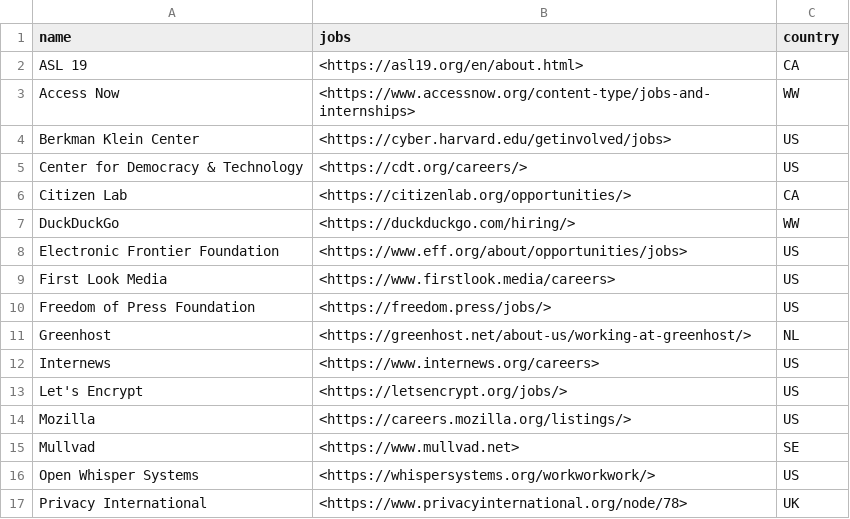
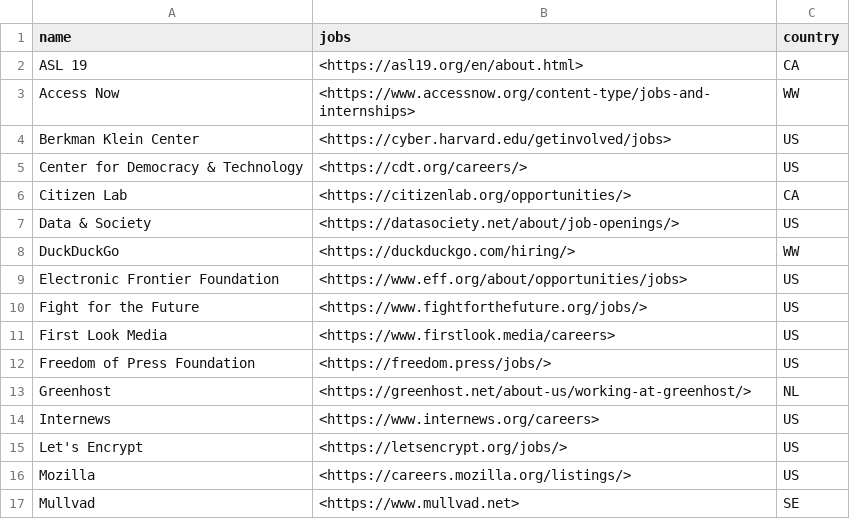
Before and after one commit to NullHypothesis/internet-freedom-jobs, a CSV file: jobs.csv, drawn as a sheet; only a part is shown; the shorter side is filled out with more unchanged rows.

Commit message:
Add two organisations.

```diff
--- a/jobs.csv
+++ b/jobs.csv
@@ -6,4 +6,6 @@ Center for Democracy & Technology,<https://cdt.org/careers/>,US
 Citizen Lab,<https://citizenlab.org/opportunities/>,CA
+Data & Society,<https://datasociety.net/about/job-openings/>,US
 DuckDuckGo,<https://duckduckgo.com/hiring/>,WW
 Electronic Frontier Foundation,<https://www.eff.org/about/opportunities/jobs>,US
+Fight for the Future,<https://www.fightforthefuture.org/jobs/>,US
 First Look Media,<https://www.firstlook.media/careers>,US
```
